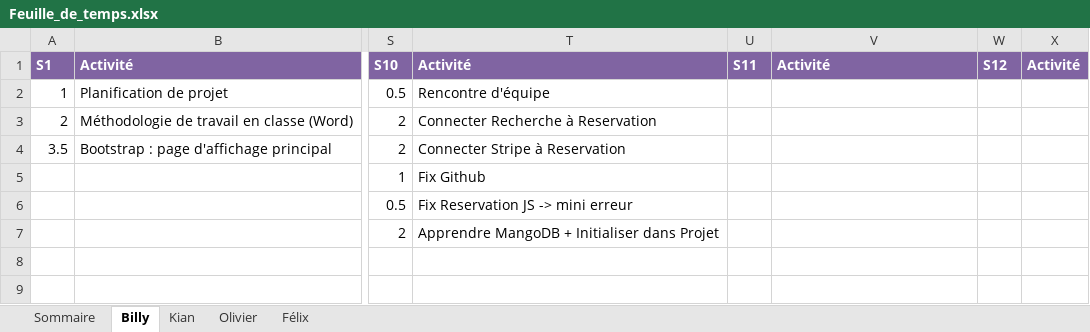
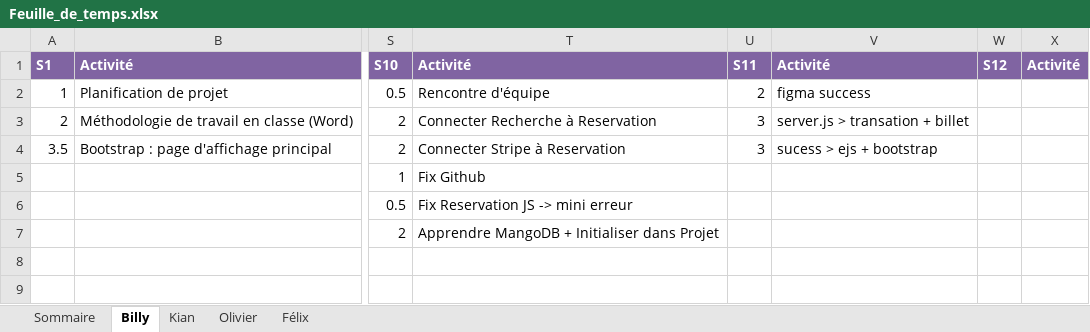
Before and after one commit to Atajin/NovaGo, an Excel workbook: Documents/Documents sprint/Feuille_de_temps.xlsx, sheet Billy, drawn as a sheet; only a part is shown, gaps mark what is left out; values as stored, in another font and other column widths than the file's, no borders; the diff names each change by its address in the sheet, - before the commit and + after, or states it on an @@ line.

Commit message:
billy feuille de temps

```diff
--- a/Documents/Documents sprint/Feuille_de_temps.xlsx (sheet Billy)
+++ b/Documents/Documents sprint/Feuille_de_temps.xlsx (sheet Billy)
-U2: (empty)
+U2: 2
-V2: (empty)
+V2: figma success
-U3:U4: (empty)
+U3:U4: 3
-V3: (empty)
+V3: server.js > transation + billet
-V4: (empty)
+V4: sucess > ejs + bootstrap
```
